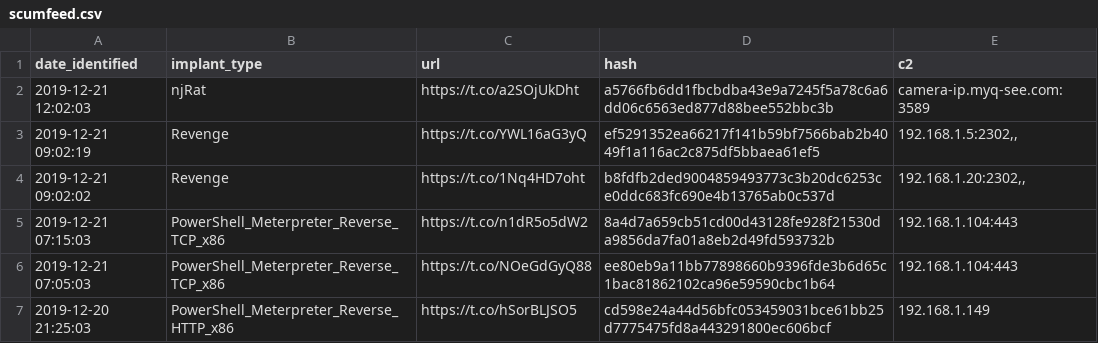
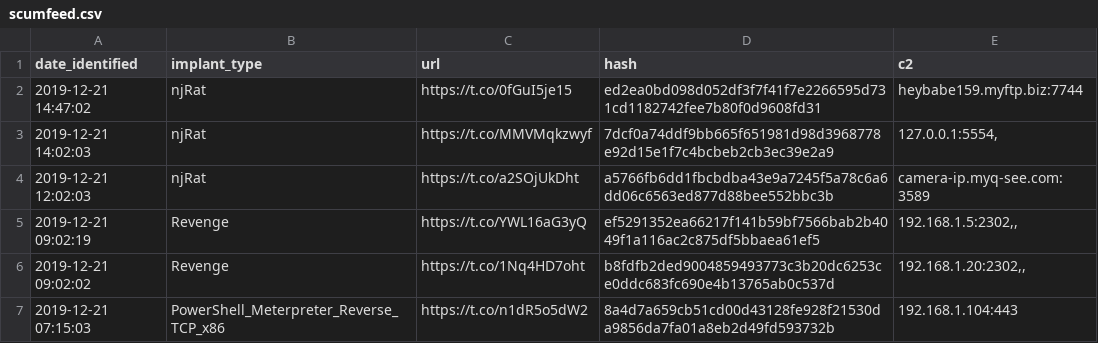
Before and after one commit to signalblur/ScumBots-DataFeed, a CSV file: scumfeed.csv, drawn as a sheet; only a part is shown; the shorter side is filled out with more unchanged rows; the diff names each change by its address in the sheet, - before the commit and + after, or states it on an @@ line.

```diff
--- a/scumfeed.csv
+++ b/scumfeed.csv
+row 2: 2019-12-21 14:47:02 | njRat | https://t.co/0fGuI5je15 | ed2ea0bd098d052df3f7f41f7e2266595d731cd1182742fee7b80f0d9608fd31 | heybabe159.myftp.biz:7744
+row 3: 2019-12-21 14:02:03 | njRat | https://t.co/MMVMqkzwyf | 7dcf0a74ddf9bb665f651981d98d3968778e92d15e1f7c4bcbeb2cb3ec39e2a9 | 127.0.0.1:5554,
```
Also changed, not shown: 1 other file.
